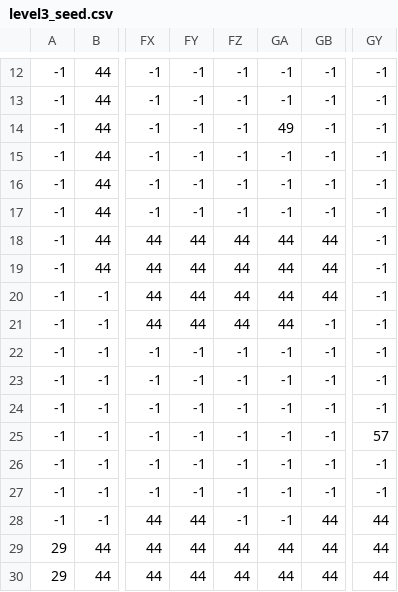
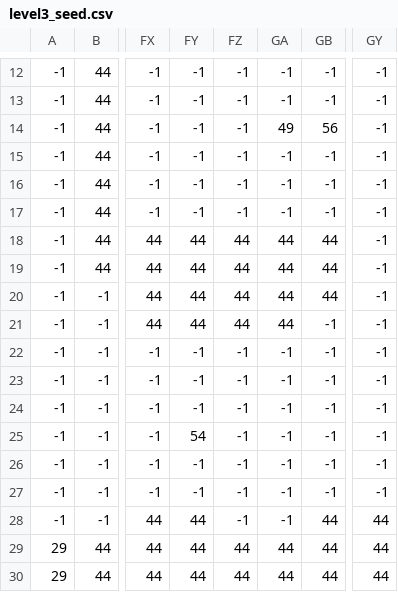
Before and after one commit to KKTQawa/Lost_Stars, a CSV file: main/mapseed/level3_seed.csv, drawn as a sheet; only a part is shown, gaps mark what is left out; the diff names each change by its address in the sheet, - before the commit and + after, or states it on an @@ line.

```diff
--- a/main/mapseed/level3_seed.csv
+++ b/main/mapseed/level3_seed.csv
-GB14: -1
+GB14: 56
-FY25: -1
+FY25: 54
-GY25: 57
+GY25: -1
```
Also changed, not shown: main/mapseed/level1_seed.csv, main/mapseed/level4_seed.csv, 29 other files.
